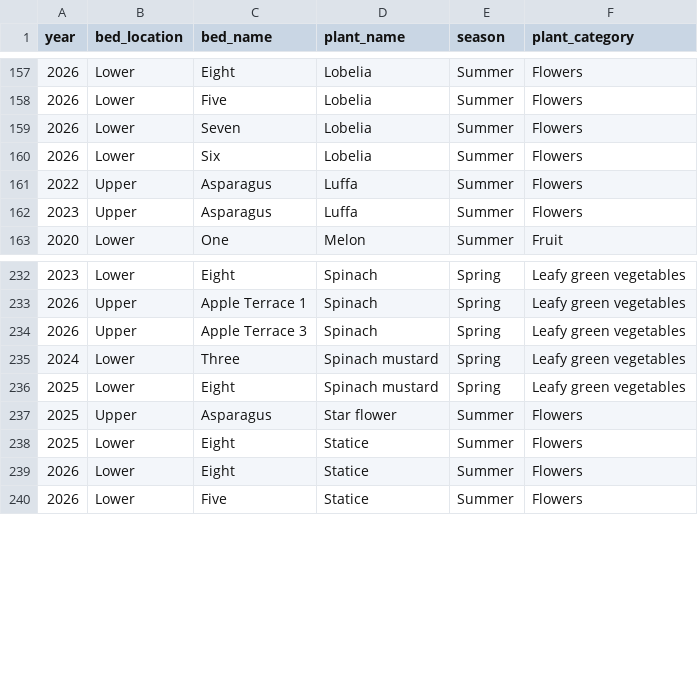
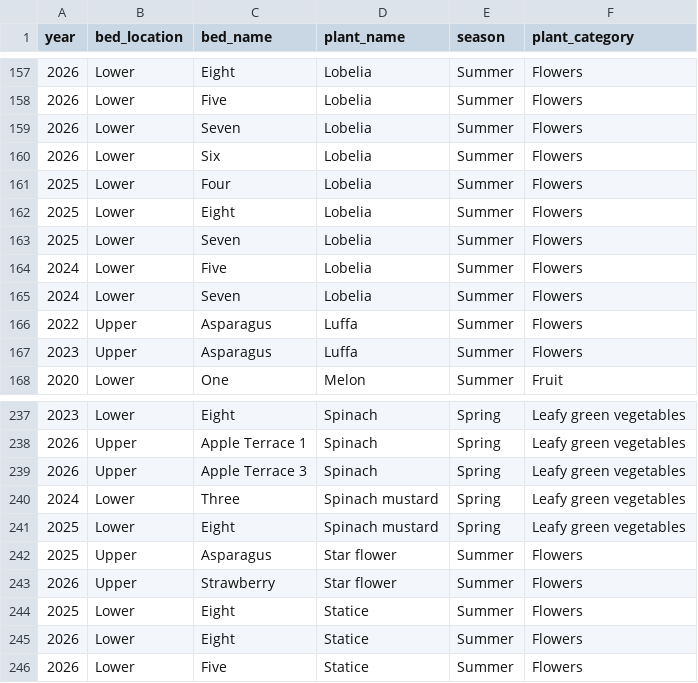
Before and after one commit to lydiamudd/gardening-gals-website, a CSV file: planting_data.csv, drawn as a sheet; only a part is shown, gaps mark what is left out.

Commit message:
updated data

```diff
--- a/planting_data.csv
+++ b/planting_data.csv
@@ -160,2 +160,7 @@
 2026,Lower,Six,Lobelia,Summer,Flowers
+2025,Lower,Four,Lobelia,Summer,Flowers
+2025,Lower,Eight,Lobelia,Summer,Flowers
+2025,Lower,Seven,Lobelia,Summer,Flowers
+2024,Lower,Five,Lobelia,Summer,Flowers
+2024,Lower,Seven,Lobelia,Summer,Flowers
 2022,Upper,Asparagus,Luffa,Summer,Flowers
@@ -237,2 +242,3 @@
 2025,Upper,Asparagus,Star flower,Summer,Flowers
+2026,Upper,Strawberry,Star flower,Summer,Flowers
 2025,Lower,Eight,Statice,Summer,Flowers
```
Also changed, not shown: 4 other files.
